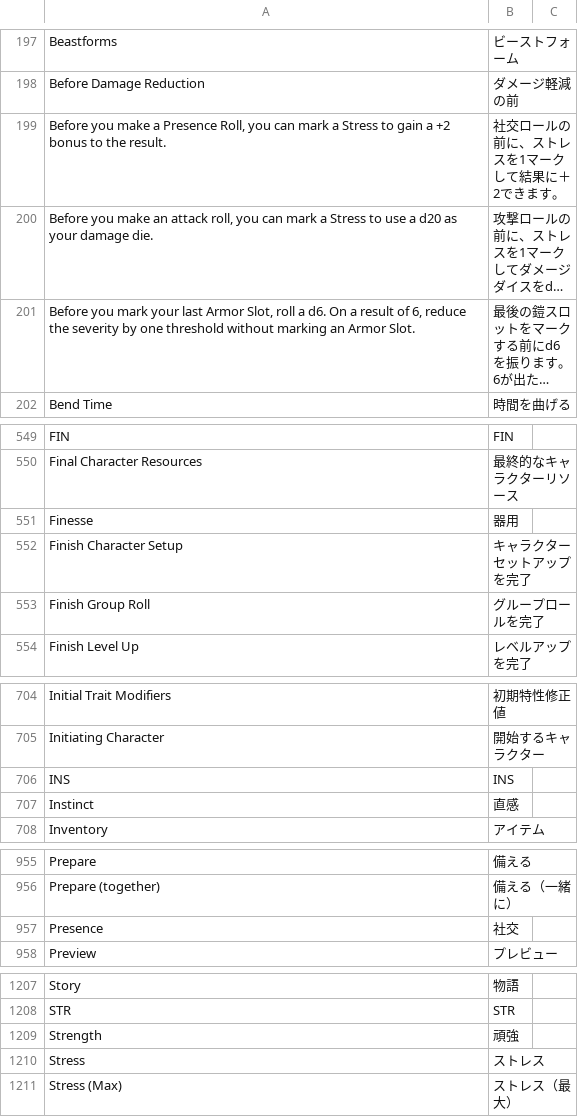
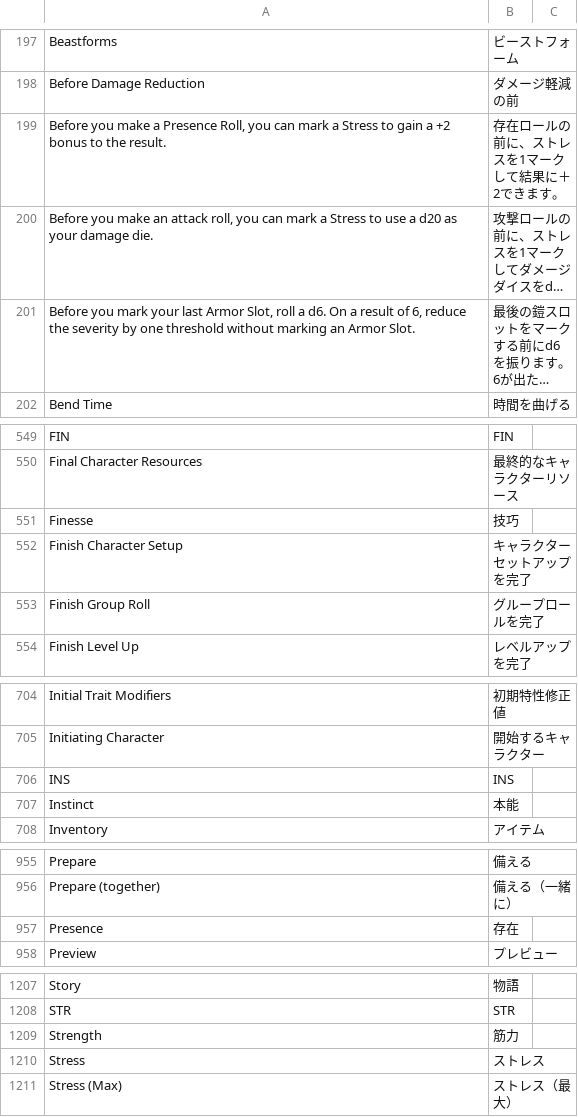
Before and after one commit to kenken-trpg/daggerheart-ja, a CSV file: lang/translation/glossary/daggerheart-ja.csv, drawn as a sheet; only a part is shown, gaps mark what is left out; long unchanged cells end in …; the diff covers the shown part only; the diff names each change by its address in the sheet, - before the commit and + after, or states it on an @@ line.

```diff
--- a/lang/translation/glossary/daggerheart-ja.csv
+++ b/lang/translation/glossary/daggerheart-ja.csv
-B199: 社交ロールの前に、ストレスを1マークして結果に＋2できます。
+B199: 存在ロールの前に、ストレスを1マークして結果に＋2できます。
-B551: 器用
+B551: 技巧
-B707: 直感
+B707: 本能
-B957: 社交
+B957: 存在
-B1209: 頑強
+B1209: 筋力
```
Also changed, not shown: 11 edited cells elsewhere in this file, 13 other files.
